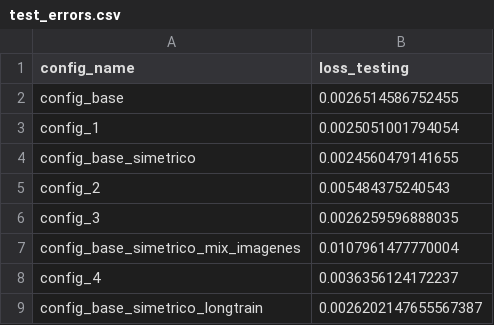
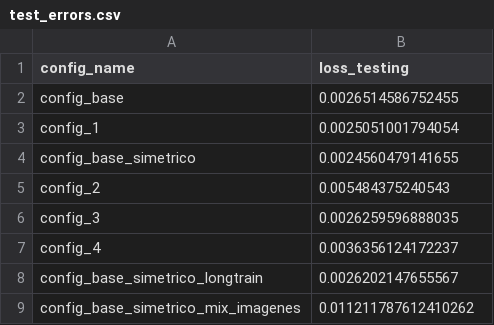
Before and after one commit to biancabalzarini/despeckling, a CSV file: notebooks/data/test_errors.csv, drawn as a sheet.

Commit message:
resultados config mix imagenes

```diff
--- a/notebooks/data/test_errors.csv
+++ b/notebooks/data/test_errors.csv
@@ -6,4 +6,4 @@ config_2,0.005484375240543
 config_3,0.0026259596888035
-config_base_simetrico_mix_imagenes,0.0107961477770004
 config_4,0.0036356124172237
-config_base_simetrico_longtrain,0.0026202147655567387
+config_base_simetrico_longtrain,0.0026202147655567
+config_base_simetrico_mix_imagenes,0.011211787612410262
```
Also changed, not shown: 6 other files.
